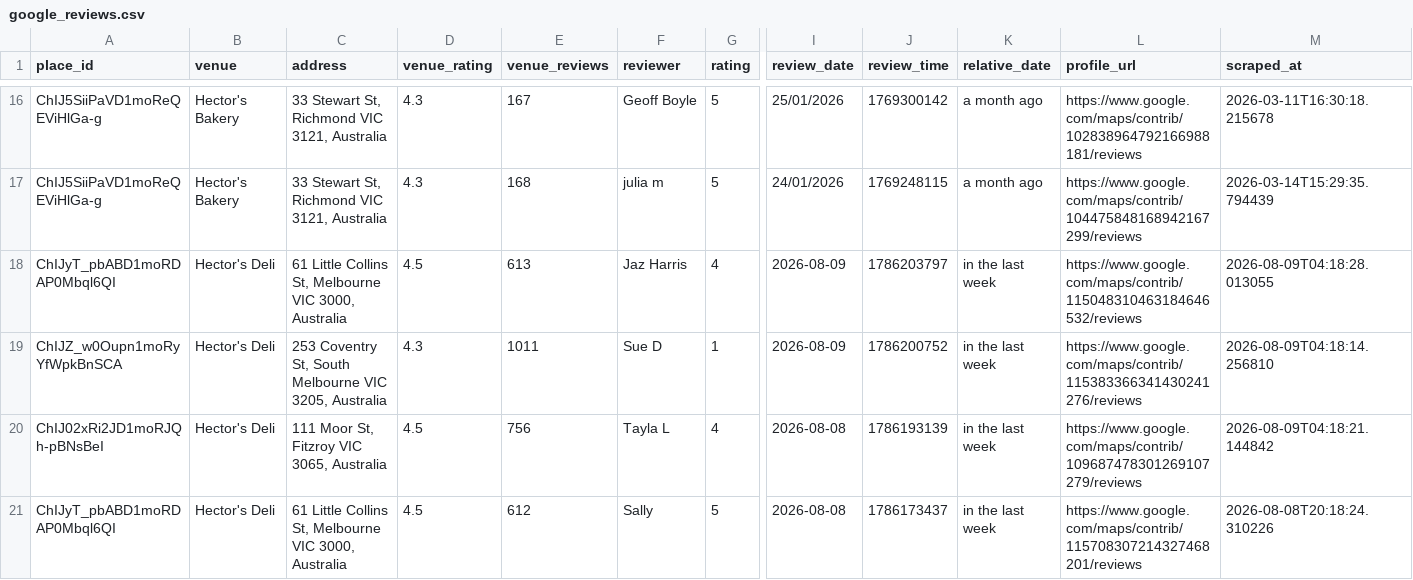
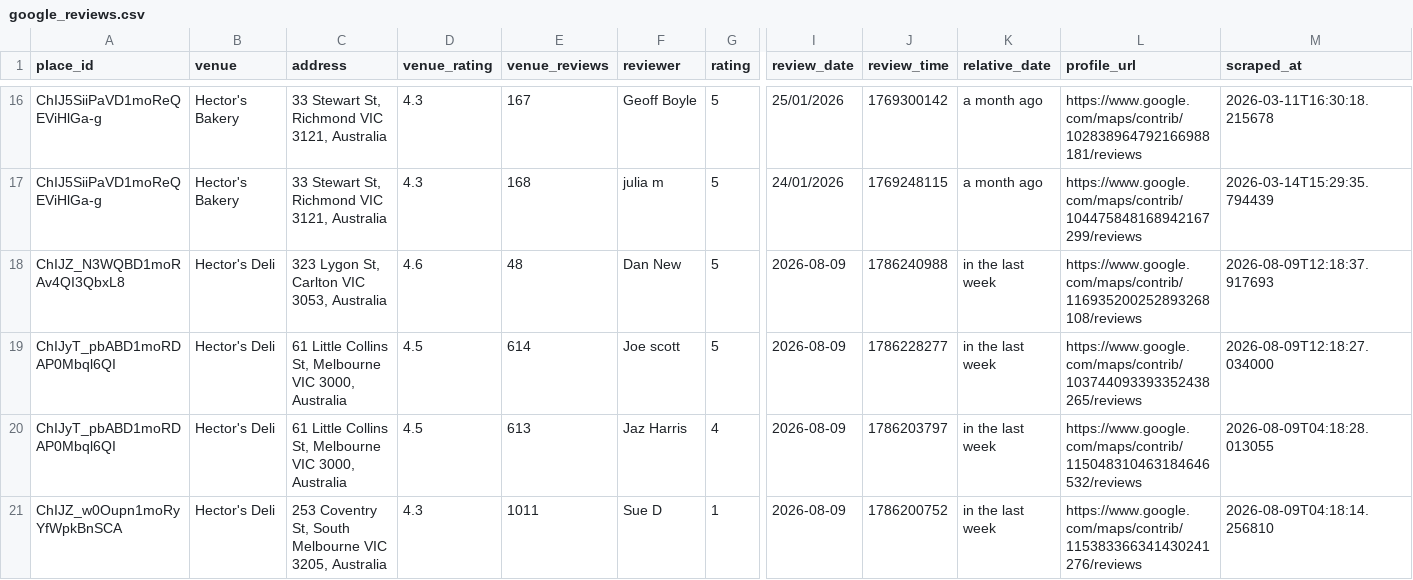
Before and after one commit to hecticanalysis-creator/hectic_review_dash, a CSV file: google_reviews.csv, drawn as a sheet; only a part is shown, gaps mark what is left out; the shorter side is filled out with more unchanged rows; rows hold the shown columns only; the diff names each change by its address in the sheet, - before the commit and + after, or states it on an @@ line.

Commit message:
Update reviews — 2026-08-09 12:18

```diff
--- a/google_reviews.csv
+++ b/google_reviews.csv
+row 18: ChIJZ_N3WQBD1moRAv4QI3QbxL8 | Hector's Deli | 323 Lygon St, Carlton VIC 3053, Australia | 4.6 | 48 | Dan New | 5 | 2026-08-09 | 1786240988 | in the last week | https://www.google.com/maps/contrib/116935200252893268108/reviews | 2026-08-09T12:18:37.917693
+row 19: ChIJyT_pbABD1moRDAP0Mbql6QI | Hector's Deli | 61 Little Collins St, Melbourne VIC 3000, Australia | 4.5 | 614 | Joe scott | 5 | 2026-08-09 | 1786228277 | in the last week | https://www.google.com/maps/contrib/103744093393352438265/reviews | 2026-08-09T12:18:27.034000
```
